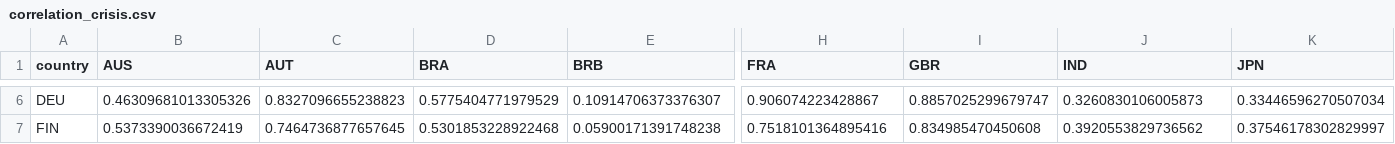
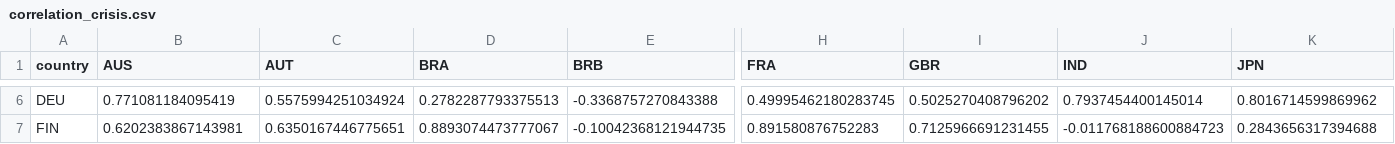
Before and after one commit to janghyunmin/FinancialDataAnalytics, a CSV file: data/correlation_crisis.csv, drawn as a sheet; only a part is shown, gaps mark what is left out; the diff covers the shown part only; the diff names each change by its address in the sheet, - before the commit and + after, or states it on an @@ line.

```diff
--- a/data/correlation_crisis.csv
+++ b/data/correlation_crisis.csv
-B6 (AUS): 0.46309681013305326
+B6 (AUS): 0.771081184095419
-C6 (AUT): 0.8327096655238823
+C6 (AUT): 0.5575994251034924
-D6 (BRA): 0.5775404771979529
+D6 (BRA): 0.2782287793375513
-E6 (BRB): 0.10914706373376307
+E6 (BRB): -0.3368757270843388
-H6 (FRA): 0.906074223428867
+H6 (FRA): 0.49995462180283745
-I6 (GBR): 0.8857025299679747
+I6 (GBR): 0.5025270408796202
-J6 (IND): 0.3260830106005873
+J6 (IND): 0.7937454400145014
-K6 (JPN): 0.33446596270507034
+K6 (JPN): 0.8016714599869962
-B7 (AUS): 0.5373390036672419
+B7 (AUS): 0.6202383867143981
-C7 (AUT): 0.7464736877657645
+C7 (AUT): 0.6350167446775651
-D7 (BRA): 0.5301853228922468
+D7 (BRA): 0.8893074473777067
-E7 (BRB): 0.05900171391748238
+E7 (BRB): -0.10042368121944735
-H7 (FRA): 0.7518101364895416
+H7 (FRA): 0.891580876752283
-I7 (GBR): 0.834985470450608
+I7 (GBR): 0.7125966691231455
-J7 (IND): 0.3920553829736562
+J7 (IND): -0.011768188600884723
-K7 (JPN): 0.37546178302829997
+K7 (JPN): 0.2843656317394688
```
Also changed, not shown: 166 edited cells elsewhere in this file, data/comparison_developed_vs_emerging.csv, data/correlation_recovery.csv, 11 other files.
